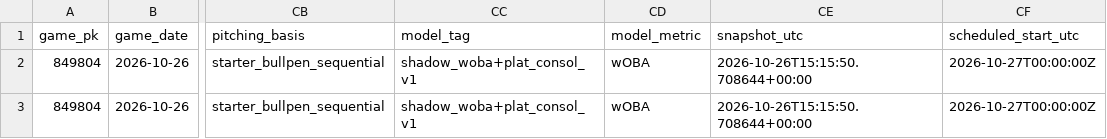
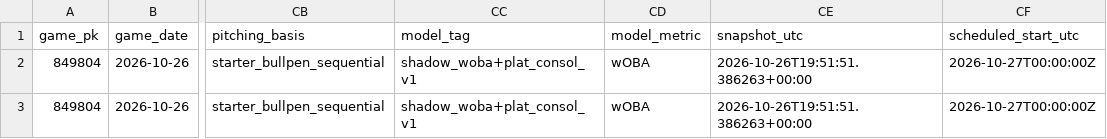
Before and after one commit to Dave356w/Dave356w, a CSV file: data/shadow_2026-10-26_woba.csv, drawn as a sheet; only a part is shown, gaps mark what is left out; the diff names each change by its address in the sheet, - before the commit and + after, or states it on an @@ line.

```diff
--- a/data/shadow_2026-10-26_woba.csv
+++ b/data/shadow_2026-10-26_woba.csv
-CE2:CE3 (snapshot_utc): 2026-10-26T15:15:50.708644+00:00
+CE2:CE3 (snapshot_utc): 2026-10-26T19:51:51.386263+00:00
```
Also changed, not shown: data/hitters_2026-10-26_xw.csv, data/leans_2026-10-26_pl.csv, 2 other files.
